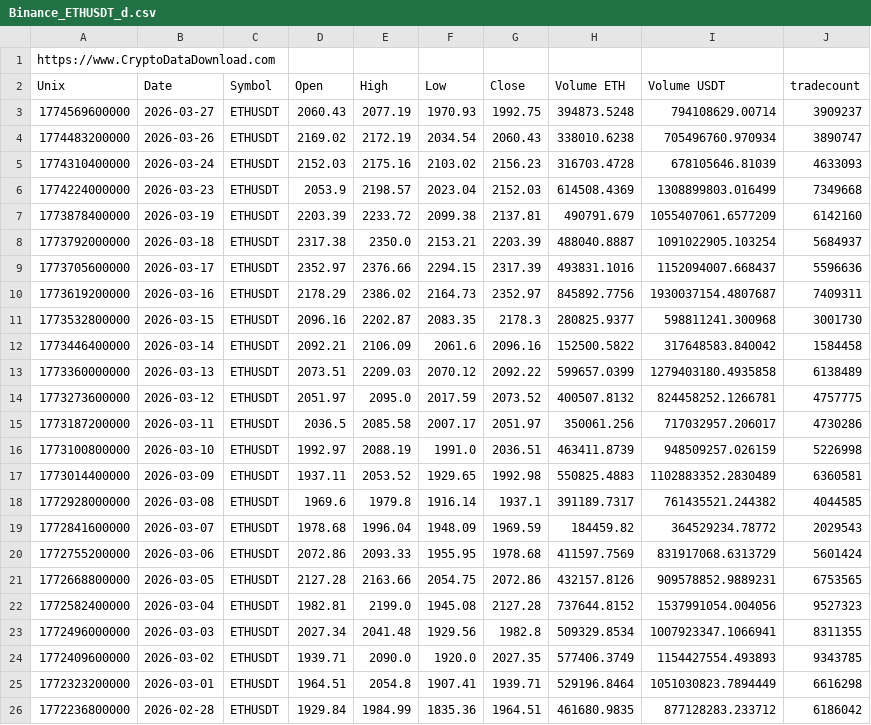
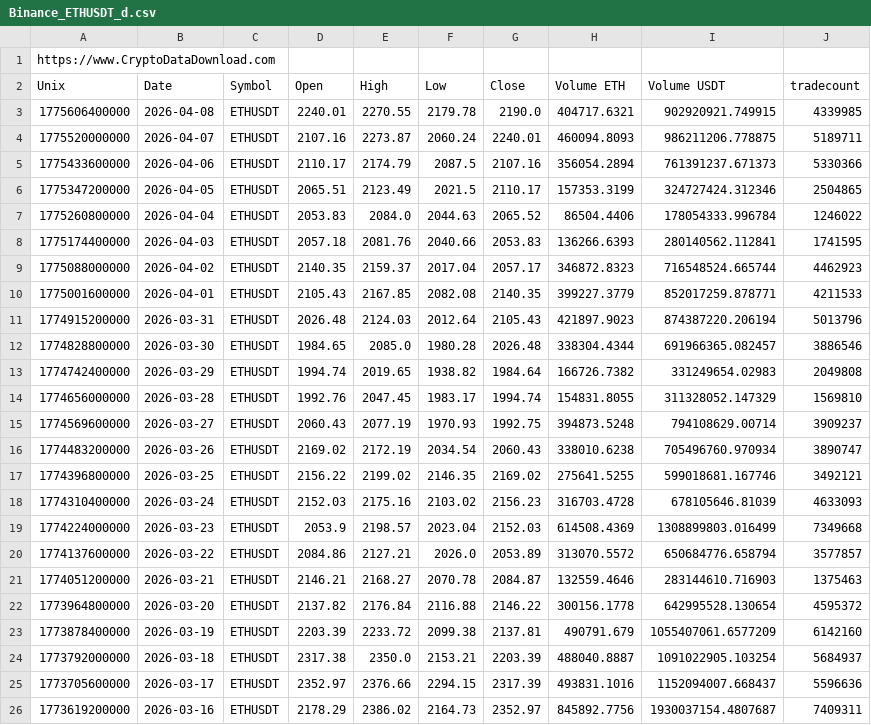
Before and after one commit to mshmwr/k-line-prediction, a CSV file: history_database/Binance_ETHUSDT_d.csv, drawn as a sheet; only a part is shown; the shorter side is filled out with more unchanged rows; the diff names each change by its address in the sheet, - before the commit and + after, or states it on an @@ line.

```diff
--- a/history_database/Binance_ETHUSDT_d.csv
+++ b/history_database/Binance_ETHUSDT_d.csv
+row 3: 1775606400000 | 2026-04-08 | ETHUSDT | 2240.01 | 2270.55 | 2179.78 | 2190.0 | 404717.6321 | 902920921.749915 | 4339985
+row 4: 1775520000000 | 2026-04-07 | ETHUSDT | 2107.16 | 2273.87 | 2060.24 | 2240.01 | 460094.8093 | 986211206.778875 | 5189711
+row 5: 1775433600000 | 2026-04-06 | ETHUSDT | 2110.17 | 2174.79 | 2087.5 | 2107.16 | 356054.2894 | 761391237.671373 | 5330366
+row 6: 1775347200000 | 2026-04-05 | ETHUSDT | 2065.51 | 2123.49 | 2021.5 | 2110.17 | 157353.3199 | 324727424.312346 | 2504865
+row 7: 1775260800000 | 2026-04-04 | ETHUSDT | 2053.83 | 2084.0 | 2044.63 | 2065.52 | 86504.4406 | 178054333.996784 | 1246022
+row 8: 1775174400000 | 2026-04-03 | ETHUSDT | 2057.18 | 2081.76 | 2040.66 | 2053.83 | 136266.6393 | 280140562.112841 | 1741595
+row 9: 1775088000000 | 2026-04-02 | ETHUSDT | 2140.35 | 2159.37 | 2017.04 | 2057.17 | 346872.8323 | 716548524.665744 | 4462923
+row 10: 1775001600000 | 2026-04-01 | ETHUSDT | 2105.43 | 2167.85 | 2082.08 | 2140.35 | 399227.3779 | 852017259.878771 | 4211533
+row 11: 1774915200000 | 2026-03-31 | ETHUSDT | 2026.48 | 2124.03 | 2012.64 | 2105.43 | 421897.9023 | 874387220.206194 | 5013796
+row 12: 1774828800000 | 2026-03-30 | ETHUSDT | 1984.65 | 2085.0 | 1980.28 | 2026.48 | 338304.4344 | 691966365.082457 | 3886546
+row 13: 1774742400000 | 2026-03-29 | ETHUSDT | 1994.74 | 2019.65 | 1938.82 | 1984.64 | 166726.7382 | 331249654.02983 | 2049808
+row 14: 1774656000000 | 2026-03-28 | ETHUSDT | 1992.76 | 2047.45 | 1983.17 | 1994.74 | 154831.8055 | 311328052.147329 | 1569810
+row 17: 1774396800000 | 2026-03-25 | ETHUSDT | 2156.22 | 2199.02 | 2146.35 | 2169.02 | 275641.5255 | 599018681.167746 | 3492121
+row 20: 1774137600000 | 2026-03-22 | ETHUSDT | 2084.86 | 2127.21 | 2026.0 | 2053.89 | 313070.5572 | 650684776.658794 | 3577857
+row 21: 1774051200000 | 2026-03-21 | ETHUSDT | 2146.21 | 2168.27 | 2070.78 | 2084.87 | 132559.4646 | 283144610.716903 | 1375463
+row 22: 1773964800000 | 2026-03-20 | ETHUSDT | 2137.82 | 2176.84 | 2116.88 | 2146.22 | 300156.1778 | 642995528.130654 | 4595372
```
